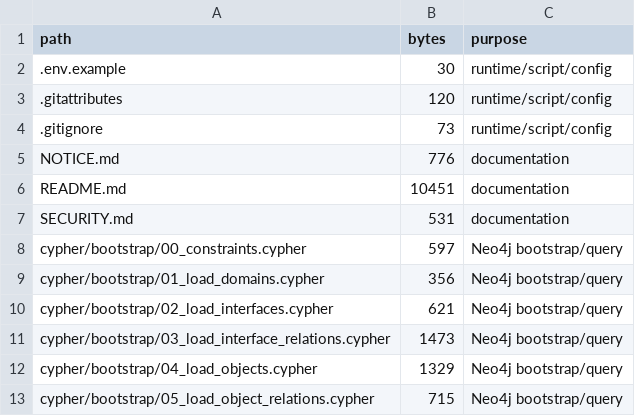
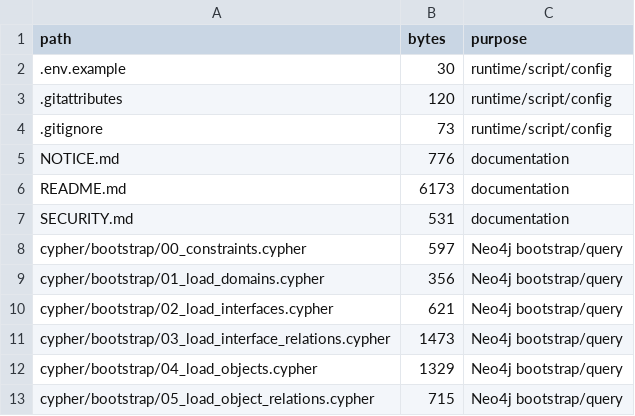
Before and after one commit to jschan0911/defense-osdk-neo4j-reference-demo, a CSV file: PROJECT_MANIFEST.csv, drawn as a sheet; only a part is shown.

```diff
--- a/PROJECT_MANIFEST.csv
+++ b/PROJECT_MANIFEST.csv
@@ -5,3 +5,3 @@
 NOTICE.md,776,documentation
-README.md,10451,documentation
+README.md,6173,documentation
 SECURITY.md,531,documentation
```
Also changed, not shown: 1 other file.
